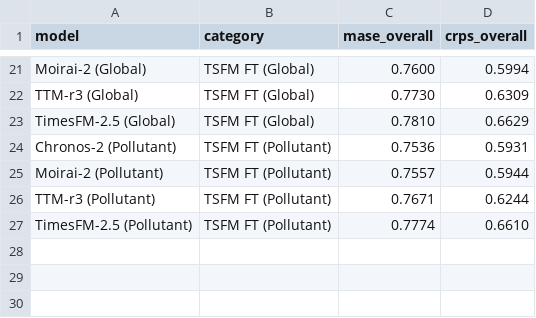
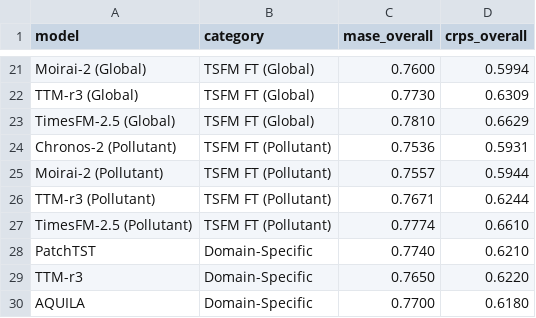
Before and after one commit to AirQualityArena/AirQualityArena.github.io, a CSV file: website/data/aqa_main_results.csv, drawn as a sheet; only a part is shown, gaps mark what is left out; the diff names each change by its address in the sheet, - before the commit and + after, or states it on an @@ line.

```diff
--- a/website/data/aqa_main_results.csv
+++ b/website/data/aqa_main_results.csv
+row 28: PatchTST | Domain-Specific | 0.7740 | 0.6210
+row 29: TTM-r3 | Domain-Specific | 0.7650 | 0.6220
+row 30: AQUILA | Domain-Specific | 0.7700 | 0.6180
```
Also changed, not shown: website/data/aqa_dataset_results_crps.csv, website/data/aqa_dataset_results_mase.csv, 2 other files.
